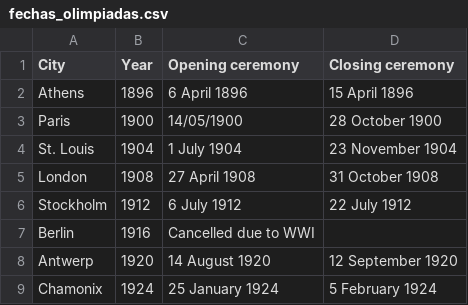
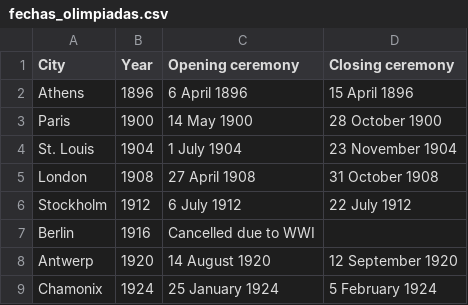
Before and after one commit to patxijuaristi/olympic-games-and-temperature, a CSV file: data/fechas_olimpiadas.csv, drawn as a sheet; only a part is shown.

Commit message:
python script to clean date data

```diff
--- a/data/fechas_olimpiadas.csv
+++ b/data/fechas_olimpiadas.csv
@@ -2,3 +2,3 @@
 Athens,1896,6 April 1896,15 April 1896
-Paris,1900,14/05/1900,28 October 1900
+Paris,1900,14 May 1900,28 October 1900
 St. Louis,1904,1 July 1904,23 November 1904
```
Also changed, not shown: 4 other files.
